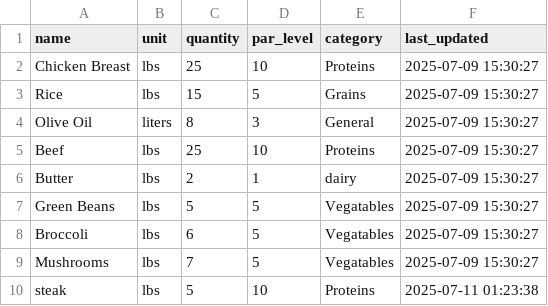
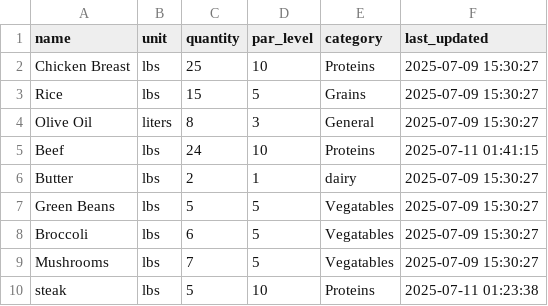
Before and after one commit to davidgev86/HealthPackTracker, a CSV file: inventory.csv, drawn as a sheet.

```diff
--- a/inventory.csv
+++ b/inventory.csv
@@ -4,3 +4,3 @@ Rice,lbs,15,5,Grains,2025-07-09 15:30:27
 Olive Oil,liters,8,3,General,2025-07-09 15:30:27
-Beef,lbs,25,10,Proteins,2025-07-09 15:30:27
+Beef,lbs,24,10,Proteins,2025-07-11 01:41:15
 Butter,lbs,2,1,dairy,2025-07-09 15:30:27
```
Also changed, not shown: GOOGLE_SHEETS_TEMPLATE.csv, 8 other files.
